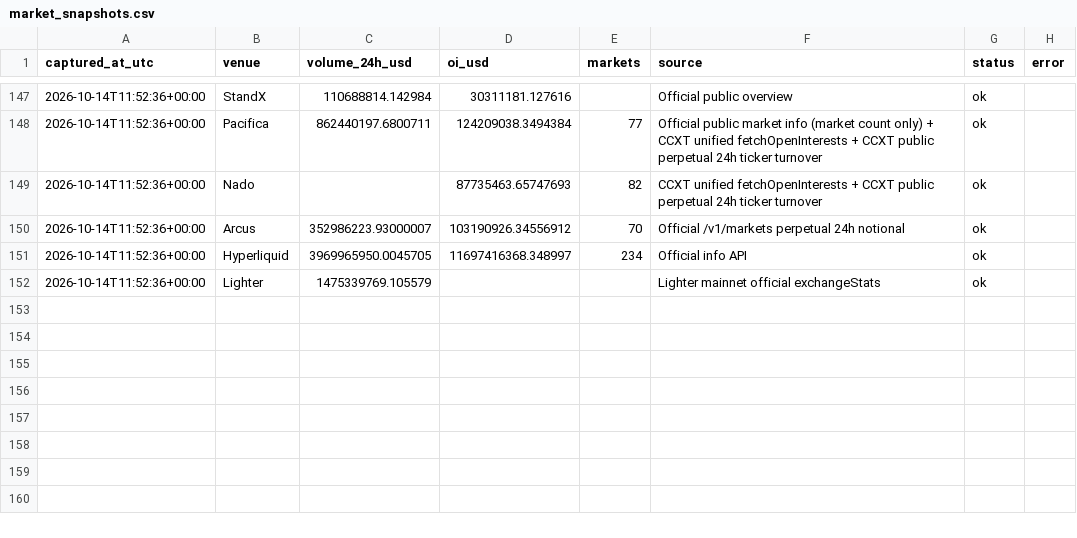
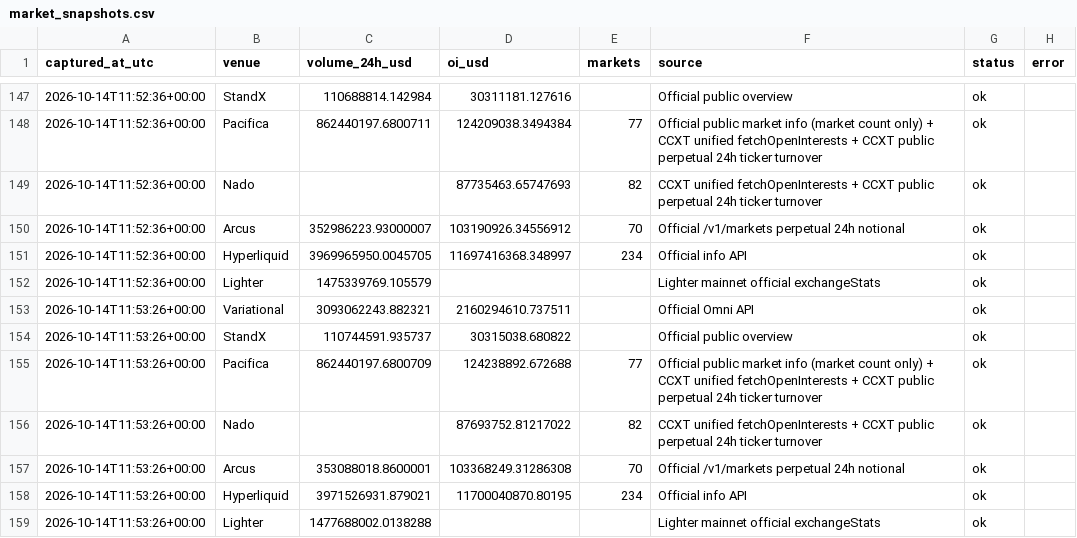
Before and after one commit to krwdigger/perp-farming-radar, a CSV file: data/market_snapshots.csv, drawn as a sheet; only a part is shown, gaps mark what is left out; the diff names each change by its address in the sheet, - before the commit and + after, or states it on an @@ line.

```diff
--- a/data/market_snapshots.csv
+++ b/data/market_snapshots.csv
+row 153: 2026-10-14T11:53:26+00:00 | Variational | 3093062243.882321 | 2160294610.737511 |  | Official Omni API | ok
+row 154: 2026-10-14T11:53:26+00:00 | StandX | 110744591.935737 | 30315038.680822 |  | Official public overview | ok
+row 155: 2026-10-14T11:53:26+00:00 | Pacifica | 862440197.6800709 | 124238892.672688 | 77 | Official public market info (market count only) + CCXT unified fetchOpenInterests + CCXT public perpetual 24h ticker turnover | ok
+row 156: 2026-10-14T11:53:26+00:00 | Nado |  | 87693752.81217022 | 82 | CCXT unified fetchOpenInterests + CCXT public perpetual 24h ticker turnover | ok
+row 157: 2026-10-14T11:53:26+00:00 | Arcus | 353088018.8600001 | 103368249.31286308 | 70 | Official /v1/markets perpetual 24h notional | ok
+row 158: 2026-10-14T11:53:26+00:00 | Hyperliquid | 3971526931.879021 | 11700040870.80195 | 234 | Official info API | ok
+row 159: 2026-10-14T11:53:26+00:00 | Lighter | 1477688002.0138288 |  |  | Lighter mainnet official exchangeStats | ok
```
